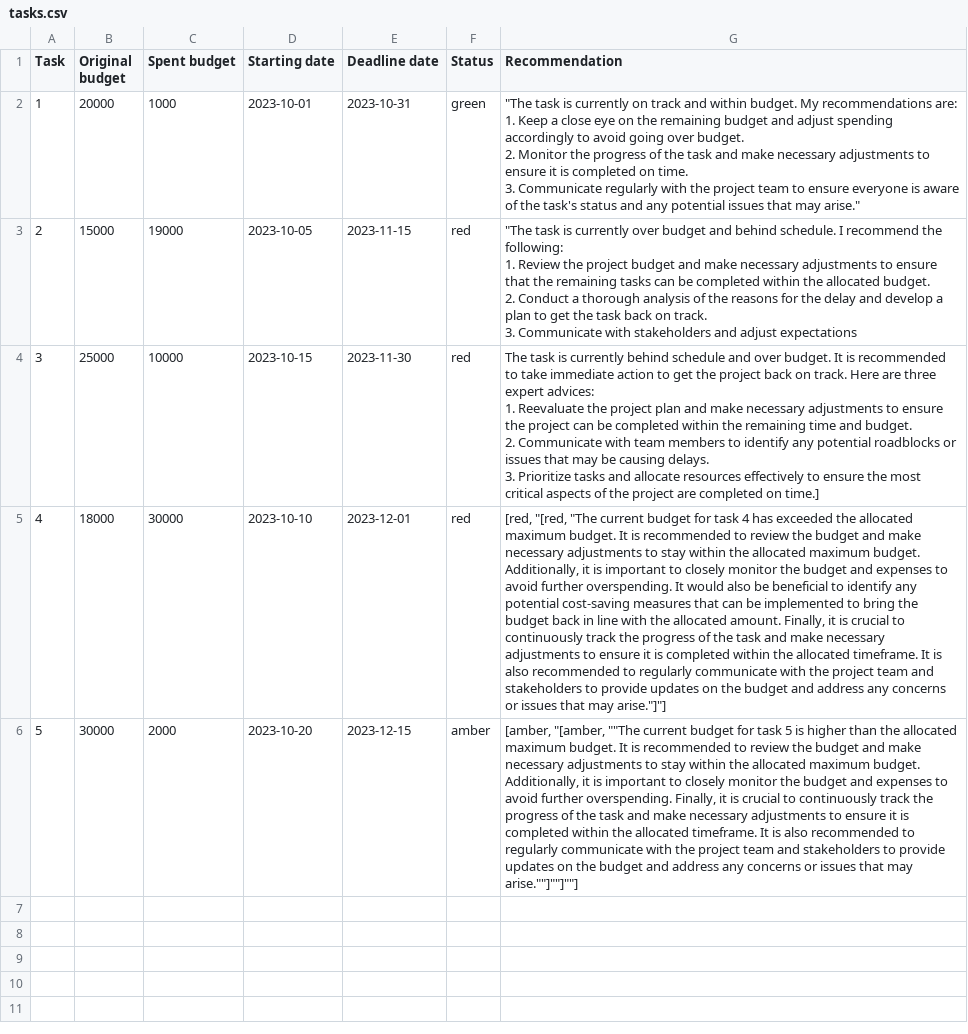
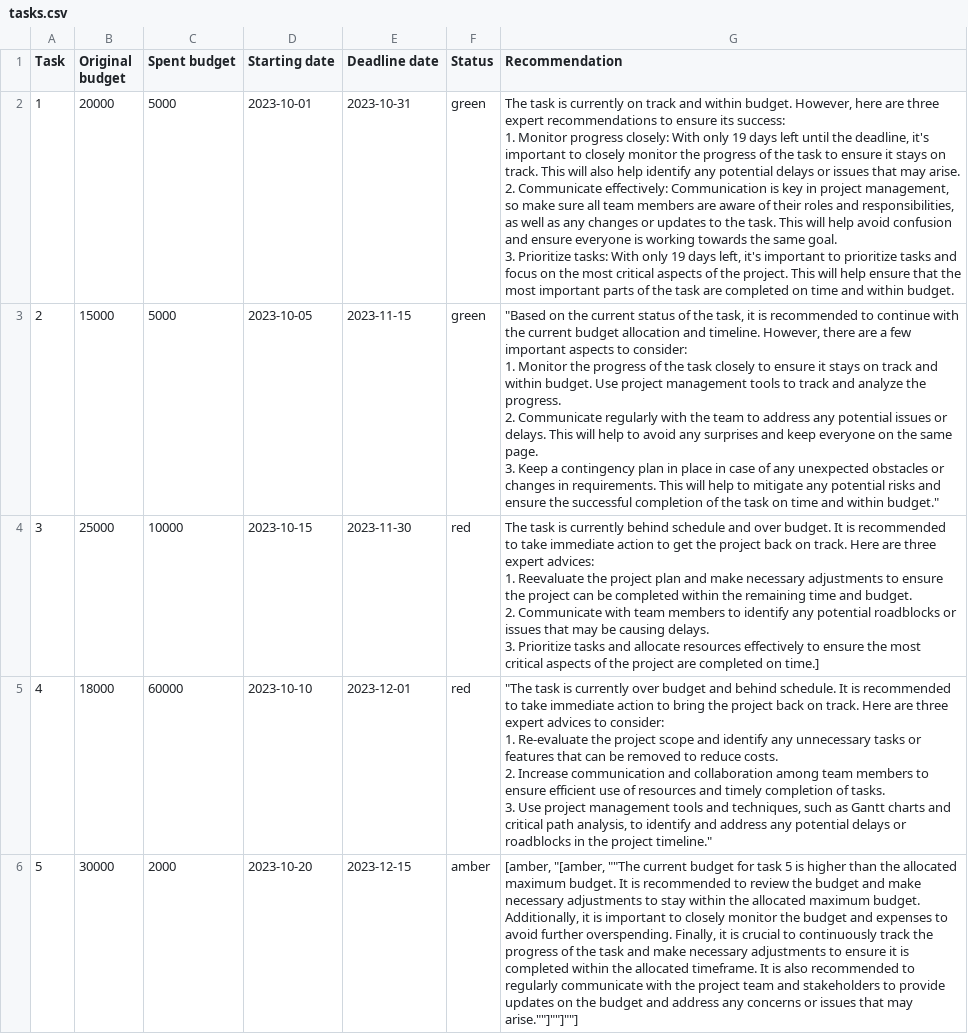
Before and after one commit to Moataz-Ab/GenAI-LLM-RAG-bot, a CSV file: tasks.csv, drawn as a sheet; ↵ is a line break in a cell; the diff names each change by its address in the sheet, - before the commit and + after, or states it on an @@ line.

```diff
--- a/tasks.csv
+++ b/tasks.csv
-C2 (Spent budget): 1000
+C2 (Spent budget): 5000
-G2 (Recommendation): "The task is currently on track and within budget. My recommendations are: ↵ 1. Keep a close eye on the remaining budget and adjust spending accordingly to avoid going over budget. ↵ 2. Monitor the progress of the task and make necessary adjustments to ensure it is completed on time. ↵ 3. Communicate regularly with the project team to ensure everyone is aware of the task's status and any potential issues that may arise."
+G2 (Recommendation): The task is currently on track and within budget. However, here are three expert recommendations to ensure its success: ↵ 1. Monitor progress closely: With only 19 days left until the deadline, it's important to closely monitor the progress of the task to ensure it stays on track. This will also help identify any potential delays or issues that may arise. ↵ 2. Communicate effectively: Communication is key in project management, so make sure all team members are aware of their roles and responsibilities, as well as any changes or updates to the task. This will help avoid confusion and ensure everyone is working towards the same goal. ↵ 3. Prioritize tasks: With only 19 days left, it's important to prioritize tasks and focus on the most critical aspects of the project. This will help ensure that the most important parts of the task are completed on time and within budget.
-C3 (Spent budget): 19000
+C3 (Spent budget): 5000
-F3 (Status): red
+F3 (Status): green
-G3 (Recommendation): "The task is currently over budget and behind schedule. I recommend the following: ↵ 1. Review the project budget and make necessary adjustments to ensure that the remaining tasks can be completed within the allocated budget. ↵ 2. Conduct a thorough analysis of the reasons for the delay and develop a plan to get the task back on track. ↵ 3. Communicate with stakeholders and adjust expectations
+G3 (Recommendation): "Based on the current status of the task, it is recommended to continue with the current budget allocation and timeline. However, there are a few important aspects to consider: ↵ 1. Monitor the progress of the task closely to ensure it stays on track and within budget. Use project management tools to track and analyze the progress. ↵ 2. Communicate regularly with the team to address any potential issues or delays. This will help to avoid any surprises and keep everyone on the same page. ↵ 3. Keep a contingency plan in place in case of any unexpected obstacles or changes in requirements. This will help to mitigate any potential risks and ensure the successful completion of the task on time and within budget."
-C5 (Spent budget): 30000
+C5 (Spent budget): 60000
-G5 (Recommendation): [red, "[red, "The current budget for task 4 has exceeded the allocated maximum budget. It is recommended to review the budget and make necessary adjustments to stay within the allocated maximum budget. Additionally, it is important to closely monitor the budget and expenses to avoid further overspending. It would also be beneficial to identify any potential cost-saving measures that can be implemented to bring the budget back in line with the allocated amount. Finally, it is crucial to continuously track the progress of the task and make necessary adjustments to ensure it is completed within the allocated timeframe. It is also recommended to regularly communicate with the project team and stakeholders to provide updates on the budget and address any concerns or issues that may arise."]"]
+G5 (Recommendation): "The task is currently over budget and behind schedule. It is recommended to take immediate action to bring the project back on track. Here are three expert advices to consider: ↵ 1. Re-evaluate the project scope and identify any unnecessary tasks or features that can be removed to reduce costs. ↵ 2. Increase communication and collaboration among team members to ensure efficient use of resources and timely completion of tasks. ↵ 3. Use project management tools and techniques, such as Gantt charts and critical path analysis, to identify and address any potential delays or roadblocks in the project timeline."
```
Also changed, not shown: 1 other file.
